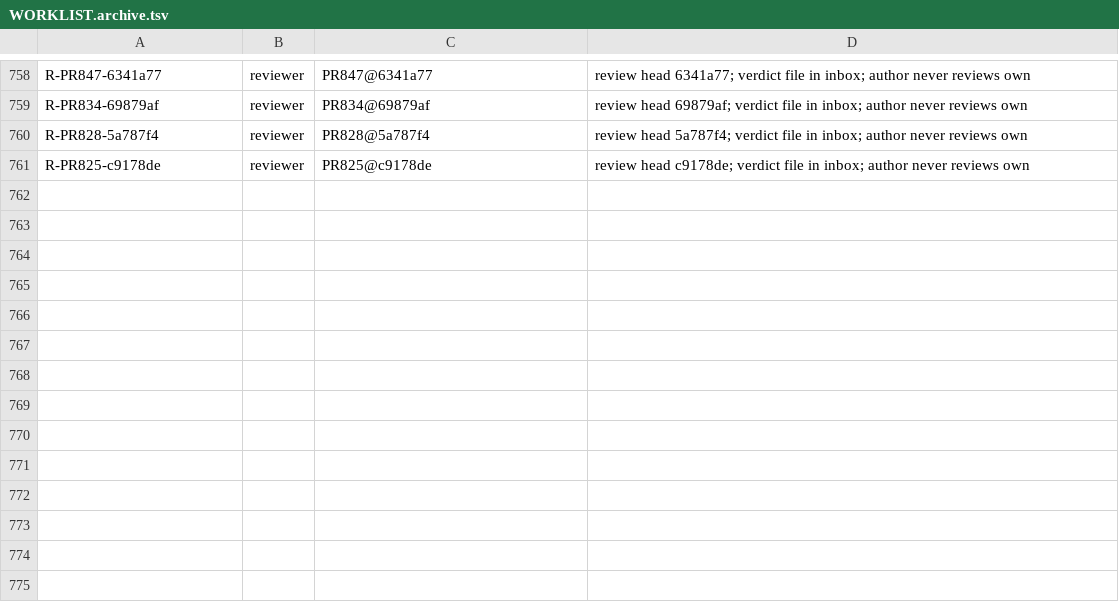
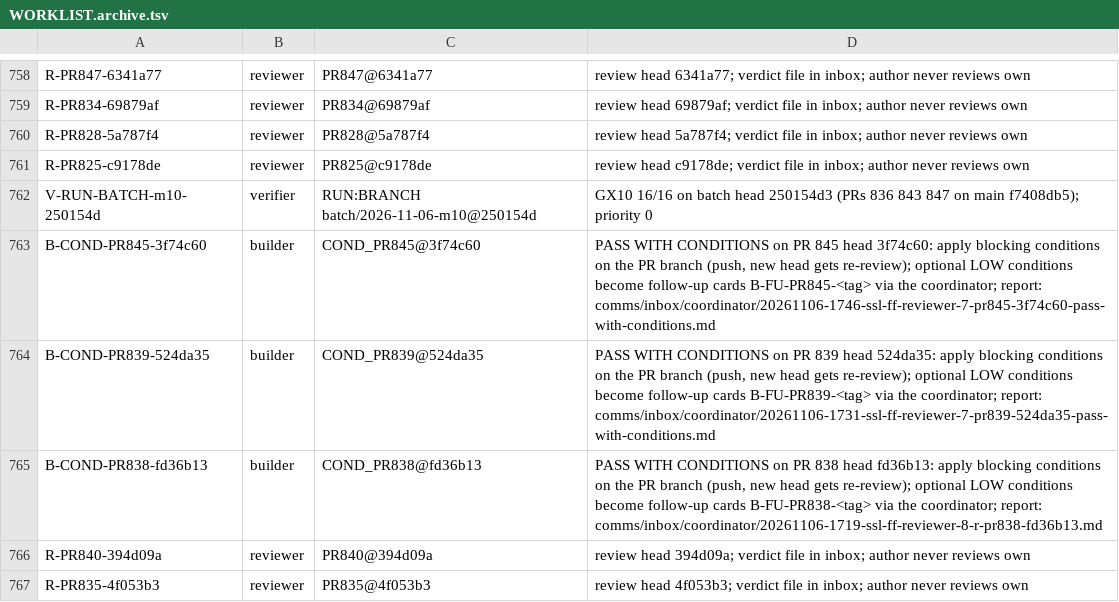
Before and after one commit to SpinStateLabs/field-platform, a TSV file: comms/WORKLIST.archive.tsv, drawn as a sheet; only a part is shown, gaps mark what is left out.

Commit message:
comms: queue-keeper restock

```diff
--- a/comms/WORKLIST.archive.tsv
+++ b/comms/WORKLIST.archive.tsv
@@ -761 +761,7 @@ R-PR828-5a787f4	reviewer	PR828@5a787f4	review head 5a787f4; verdict file in inbo
 R-PR825-c9178de	reviewer	PR825@c9178de	review head c9178de; verdict file in inbox; author never reviews own
+V-RUN-BATCH-m10-250154d	verifier	RUN:BRANCH batch/2026-11-06-m10@250154d	GX10 16/16 on batch head 250154d3 (PRs 836 843 847 on main f7408db5); priority 0
+B-COND-PR845-3f74c60	builder	COND_PR845@3f74c60	PASS WITH CONDITIONS on PR 845 head 3f74c60: apply blocking conditions on the PR branch (push, new head gets re-review); optional LOW conditions become follow-up cards B-FU-PR845-<tag> via the coordinator; report: comms/inbox/coordinator/20261106-1746-ssl-ff-reviewer-7-pr845-3f74c60-pass-with-conditions.md
+B-COND-PR839-524da35	builder	COND_PR839@524da35	PASS WITH CONDITIONS on PR 839 head 524da35: apply blocking conditions on the PR branch (push, new head gets re-review); optional LOW conditions become follow-up cards B-FU-PR839-<tag> via the coordinator; report: comms/inbox/coordinator/20261106-1731-ssl-ff-reviewer-7-pr839-524da35-pass-with-conditions.md
+B-COND-PR838-fd36b13	builder	COND_PR838@fd36b13	PASS WITH CONDITIONS on PR 838 head fd36b13: apply blocking conditions on the PR branch (push, new head gets re-review); optional LOW conditions become follow-up cards B-FU-PR838-<tag> via the coordinator; report: comms/inbox/coordinator/20261106-1719-ssl-ff-reviewer-8-r-pr838-fd36b13.md
+R-PR840-394d09a	reviewer	PR840@394d09a	review head 394d09a; verdict file in inbox; author never reviews own
+R-PR835-4f053b3	reviewer	PR835@4f053b3	review head 4f053b3; verdict file in inbox; author never reviews own
```
Also changed, not shown: comms/WORKLIST.tsv.
